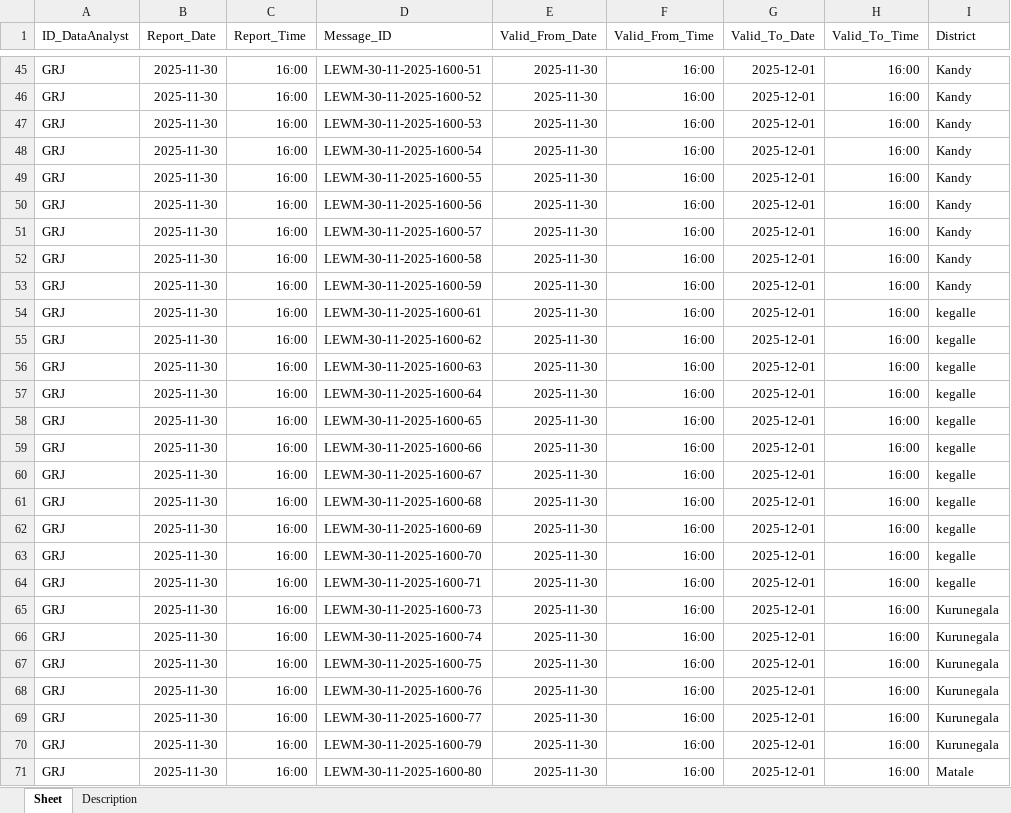
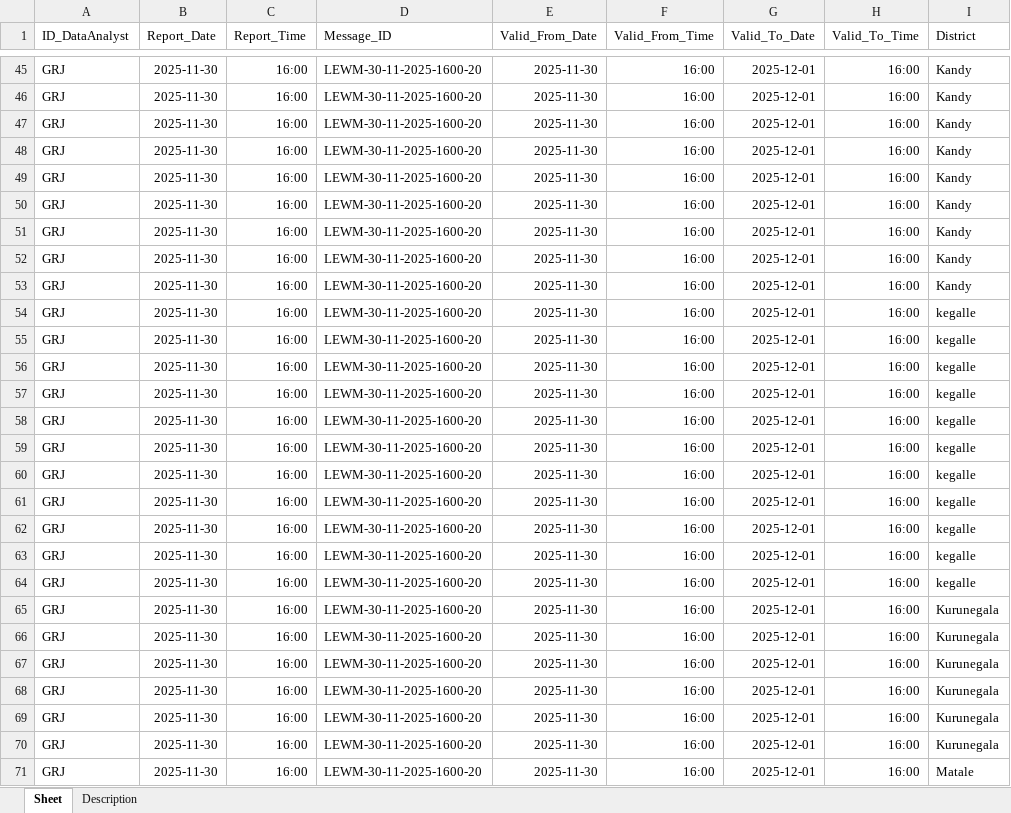
Before and after one commit to thiyangt/ditwahLandslide, an Excel workbook: data-raw/dataxl/D2025_11_30_1600.xlsx, sheet Sheet, drawn as a sheet; only a part is shown, gaps mark what is left out; values as stored, in another font and other column widths than the file's, no borders; the diff covers the shown part only; the diff names each change by its address in the sheet, - before the commit and + after, or states it on an @@ line.

```diff
--- a/data-raw/dataxl/D2025_11_30_1600.xlsx (sheet Sheet)
+++ b/data-raw/dataxl/D2025_11_30_1600.xlsx (sheet Sheet)
-D45 (Message_ID): LEWM-30-11-2025-1600-51
+D45 (Message_ID): LEWM-30-11-2025-1600-20
-D46 (Message_ID): LEWM-30-11-2025-1600-52
+D46 (Message_ID): LEWM-30-11-2025-1600-20
-D47 (Message_ID): LEWM-30-11-2025-1600-53
+D47 (Message_ID): LEWM-30-11-2025-1600-20
-D48 (Message_ID): LEWM-30-11-2025-1600-54
+D48 (Message_ID): LEWM-30-11-2025-1600-20
-D49 (Message_ID): LEWM-30-11-2025-1600-55
+D49 (Message_ID): LEWM-30-11-2025-1600-20
-D50 (Message_ID): LEWM-30-11-2025-1600-56
+D50 (Message_ID): LEWM-30-11-2025-1600-20
-D51 (Message_ID): LEWM-30-11-2025-1600-57
+D51 (Message_ID): LEWM-30-11-2025-1600-20
-D52 (Message_ID): LEWM-30-11-2025-1600-58
+D52 (Message_ID): LEWM-30-11-2025-1600-20
-D53 (Message_ID): LEWM-30-11-2025-1600-59
+D53 (Message_ID): LEWM-30-11-2025-1600-20
-D54 (Message_ID): LEWM-30-11-2025-1600-61
+D54 (Message_ID): LEWM-30-11-2025-1600-20
-D55 (Message_ID): LEWM-30-11-2025-1600-62
+D55 (Message_ID): LEWM-30-11-2025-1600-20
-D56 (Message_ID): LEWM-30-11-2025-1600-63
+D56 (Message_ID): LEWM-30-11-2025-1600-20
-D57 (Message_ID): LEWM-30-11-2025-1600-64
+D57 (Message_ID): LEWM-30-11-2025-1600-20
-D58 (Message_ID): LEWM-30-11-2025-1600-65
+D58 (Message_ID): LEWM-30-11-2025-1600-20
-D59 (Message_ID): LEWM-30-11-2025-1600-66
+D59 (Message_ID): LEWM-30-11-2025-1600-20
-D60 (Message_ID): LEWM-30-11-2025-1600-67
+D60 (Message_ID): LEWM-30-11-2025-1600-20
-D61 (Message_ID): LEWM-30-11-2025-1600-68
+D61 (Message_ID): LEWM-30-11-2025-1600-20
-D62 (Message_ID): LEWM-30-11-2025-1600-69
+D62 (Message_ID): LEWM-30-11-2025-1600-20
-D63 (Message_ID): LEWM-30-11-2025-1600-70
+D63 (Message_ID): LEWM-30-11-2025-1600-20
-D64 (Message_ID): LEWM-30-11-2025-1600-71
+D64 (Message_ID): LEWM-30-11-2025-1600-20
-D65 (Message_ID): LEWM-30-11-2025-1600-73
+D65 (Message_ID): LEWM-30-11-2025-1600-20
-D66 (Message_ID): LEWM-30-11-2025-1600-74
+D66 (Message_ID): LEWM-30-11-2025-1600-20
-D67 (Message_ID): LEWM-30-11-2025-1600-75
+D67 (Message_ID): LEWM-30-11-2025-1600-20
-D68 (Message_ID): LEWM-30-11-2025-1600-76
+D68 (Message_ID): LEWM-30-11-2025-1600-20
-D69 (Message_ID): LEWM-30-11-2025-1600-77
+D69 (Message_ID): LEWM-30-11-2025-1600-20
-D70 (Message_ID): LEWM-30-11-2025-1600-79
+D70 (Message_ID): LEWM-30-11-2025-1600-20
-D71 (Message_ID): LEWM-30-11-2025-1600-80
+D71 (Message_ID): LEWM-30-11-2025-1600-20
```
Also changed, not shown: 68 edited cells elsewhere in this sheet, data-raw/dataxl/D2025_11_25_1430.xlsx, 22 other files.
